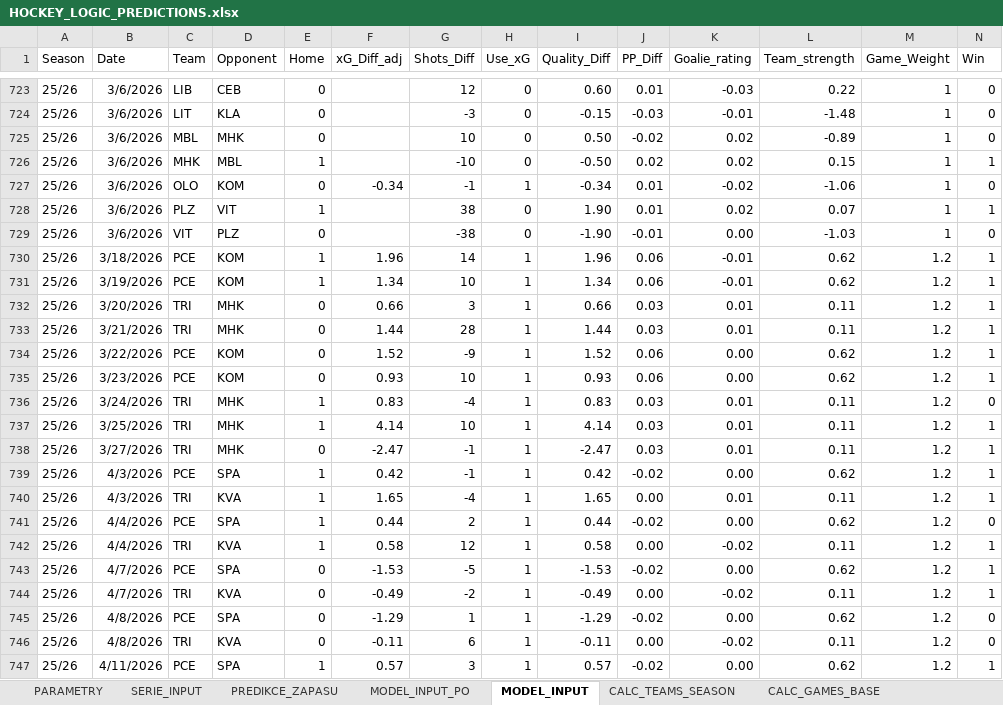
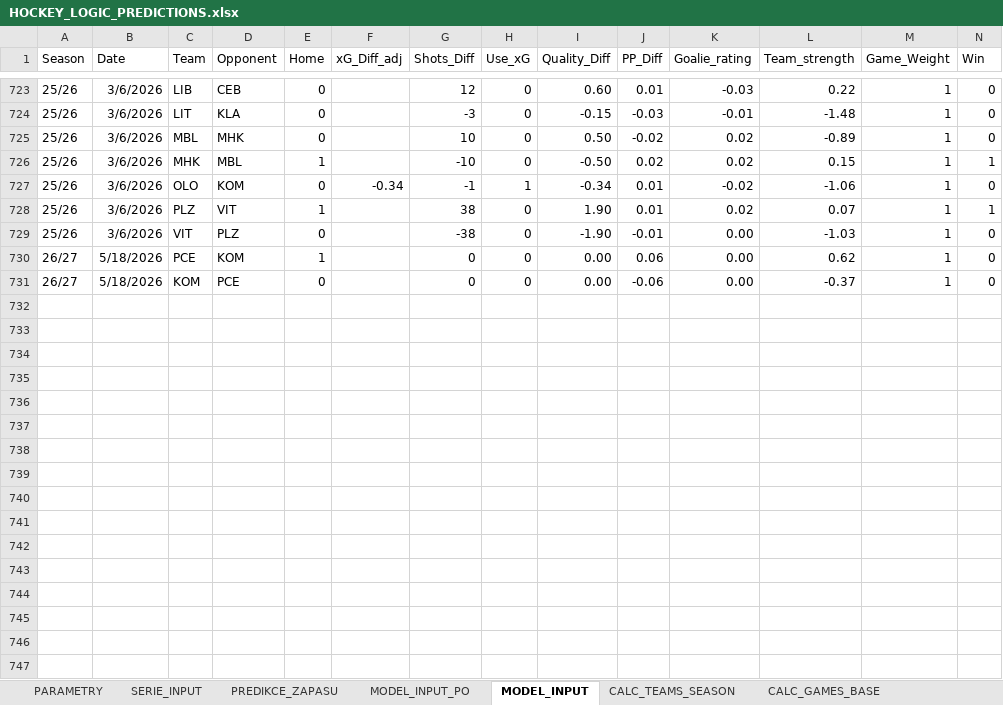
Before and after one commit to StayJayJay/hockey_dat.cenV2, an Excel workbook: data/HOCKEY_LOGIC_PREDICTIONS.xlsx, sheet MODEL_INPUT, drawn as a sheet; only a part is shown, gaps mark what is left out; the shorter side is filled out with more unchanged rows; values as stored, in another font and other column widths than the file's, no borders; the diff covers the shown part only; the diff names each change by its address in the sheet, - before the commit and + after, or states it on an @@ line.

```diff
--- a/data/HOCKEY_LOGIC_PREDICTIONS.xlsx (sheet MODEL_INPUT)
+++ b/data/HOCKEY_LOGIC_PREDICTIONS.xlsx (sheet MODEL_INPUT)
-row 730: 25/26 | 3/18/2026 | PCE | KOM | 1 | 1.96 | 14 | 1 | 1.96 | 0.06 | -0.01 | 0.62 | 1.2 | 1
-row 731: 25/26 | 3/19/2026 | PCE | KOM | 1 | 1.34 | 10 | 1 | 1.34 | 0.06 | -0.01 | 0.62 | 1.2 | 1
-row 732: 25/26 | 3/20/2026 | TRI | MHK | 0 | 0.66 | 3 | 1 | 0.66 | 0.03 | 0.01 | 0.11 | 1.2 | 1
-row 733: 25/26 | 3/21/2026 | TRI | MHK | 0 | 1.44 | 28 | 1 | 1.44 | 0.03 | 0.01 | 0.11 | 1.2 | 1
-row 734: 25/26 | 3/22/2026 | PCE | KOM | 0 | 1.52 | -9 | 1 | 1.52 | 0.06 | 0.00 | 0.62 | 1.2 | 1
-row 735: 25/26 | 3/23/2026 | PCE | KOM | 0 | 0.93 | 10 | 1 | 0.93 | 0.06 | 0.00 | 0.62 | 1.2 | 1
-row 736: 25/26 | 3/24/2026 | TRI | MHK | 1 | 0.83 | -4 | 1 | 0.83 | 0.03 | 0.01 | 0.11 | 1.2 | 0
-row 737: 25/26 | 3/25/2026 | TRI | MHK | 1 | 4.14 | 10 | 1 | 4.14 | 0.03 | 0.01 | 0.11 | 1.2 | 1
-row 738: 25/26 | 3/27/2026 | TRI | MHK | 0 | -2.47 | -1 | 1 | -2.47 | 0.03 | 0.01 | 0.11 | 1.2 | 1
-row 739: 25/26 | 4/3/2026 | PCE | SPA | 1 | 0.42 | -1 | 1 | 0.42 | -0.02 | 0.00 | 0.62 | 1.2 | 1
-row 740: 25/26 | 4/3/2026 | TRI | KVA | 1 | 1.65 | -4 | 1 | 1.65 | 0.00 | 0.01 | 0.11 | 1.2 | 1
-row 741: 25/26 | 4/4/2026 | PCE | SPA | 1 | 0.44 | 2 | 1 | 0.44 | -0.02 | 0.00 | 0.62 | 1.2 | 0
-row 742: 25/26 | 4/4/2026 | TRI | KVA | 1 | 0.58 | 12 | 1 | 0.58 | 0.00 | -0.02 | 0.11 | 1.2 | 1
-row 743: 25/26 | 4/7/2026 | PCE | SPA | 0 | -1.53 | -5 | 1 | -1.53 | -0.02 | 0.00 | 0.62 | 1.2 | 1
-row 744: 25/26 | 4/7/2026 | TRI | KVA | 0 | -0.49 | -2 | 1 | -0.49 | 0.00 | -0.02 | 0.11 | 1.2 | 1
-row 745: 25/26 | 4/8/2026 | PCE | SPA | 0 | -1.29 | 1 | 1 | -1.29 | -0.02 | 0.00 | 0.62 | 1.2 | 0
-row 746: 25/26 | 4/8/2026 | TRI | KVA | 0 | -0.11 | 6 | 1 | -0.11 | 0.00 | -0.02 | 0.11 | 1.2 | 0
-row 747: 25/26 | 4/11/2026 | PCE | SPA | 1 | 0.57 | 3 | 1 | 0.57 | -0.02 | 0.00 | 0.62 | 1.2 | 1
```
Also changed, not shown: 13 removed rows elsewhere in this sheet, sheet CALC_GAMES_BASE, sheet RAW_GAMES, sheet RAW_GOALIES_GAMES, sheet RAW_PP_PK, sheet CALC_GOALIES_FORM, sheet CALC_GOALIES, formulas that keep their value.
